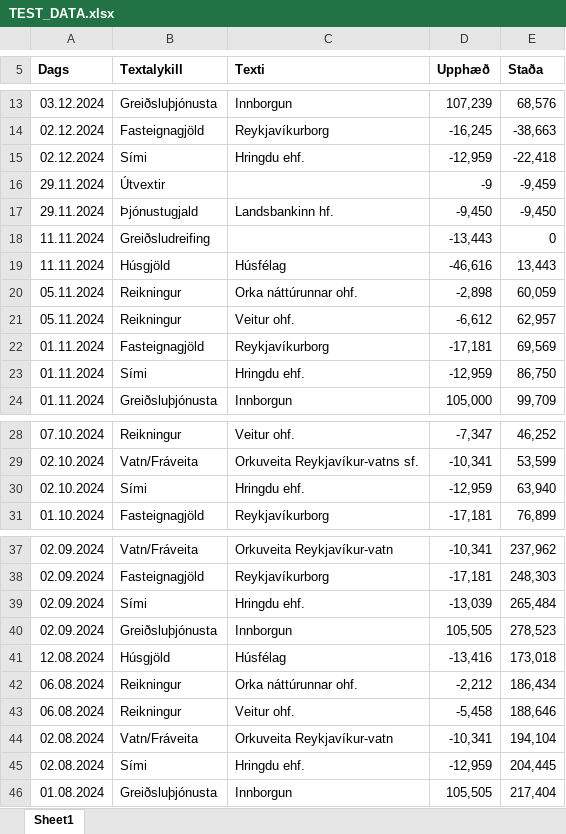
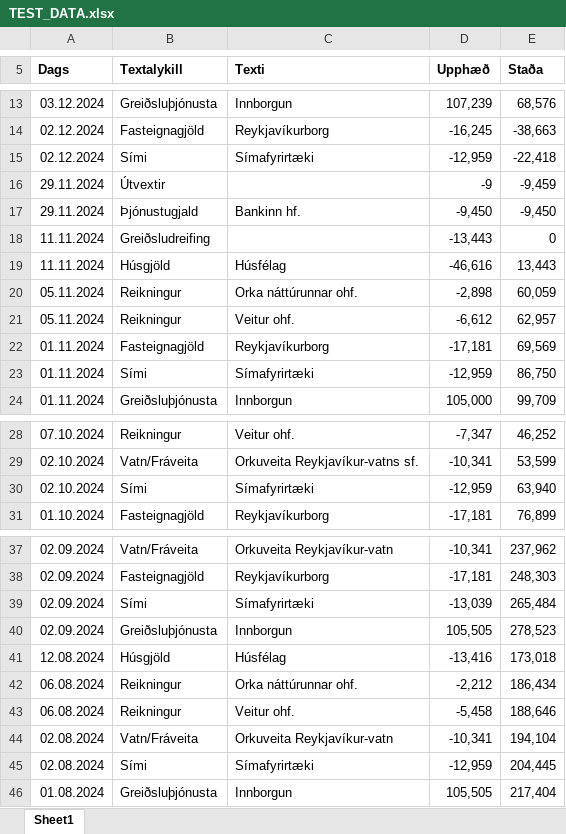
Before and after one commit to gislibh/portfolio, an Excel workbook: Streamlit + Ollama/TEST_DATA.xlsx, sheet Sheet1, drawn as a sheet; only a part is shown, gaps mark what is left out; values as stored, in another font and other column widths than the file's, no borders; the diff covers the shown part only; the diff names each change by its address in the sheet, - before the commit and + after, or states it on an @@ line.

```diff
--- a/Streamlit + Ollama/TEST_DATA.xlsx (sheet Sheet1)
+++ b/Streamlit + Ollama/TEST_DATA.xlsx (sheet Sheet1)
-C15 (Texti): Hringdu ehf.
+C15 (Texti): Símafyrirtæki
-C17 (Texti): Landsbankinn hf.
+C17 (Texti): Bankinn hf.
-C23 (Texti): Hringdu ehf.
+C23 (Texti): Símafyrirtæki
-C30 (Texti): Hringdu ehf.
+C30 (Texti): Símafyrirtæki
-C39 (Texti): Hringdu ehf.
+C39 (Texti): Símafyrirtæki
-C45 (Texti): Hringdu ehf.
+C45 (Texti): Símafyrirtæki
```
Also changed, not shown: 7 edited cells elsewhere in this sheet, 1 other file.
